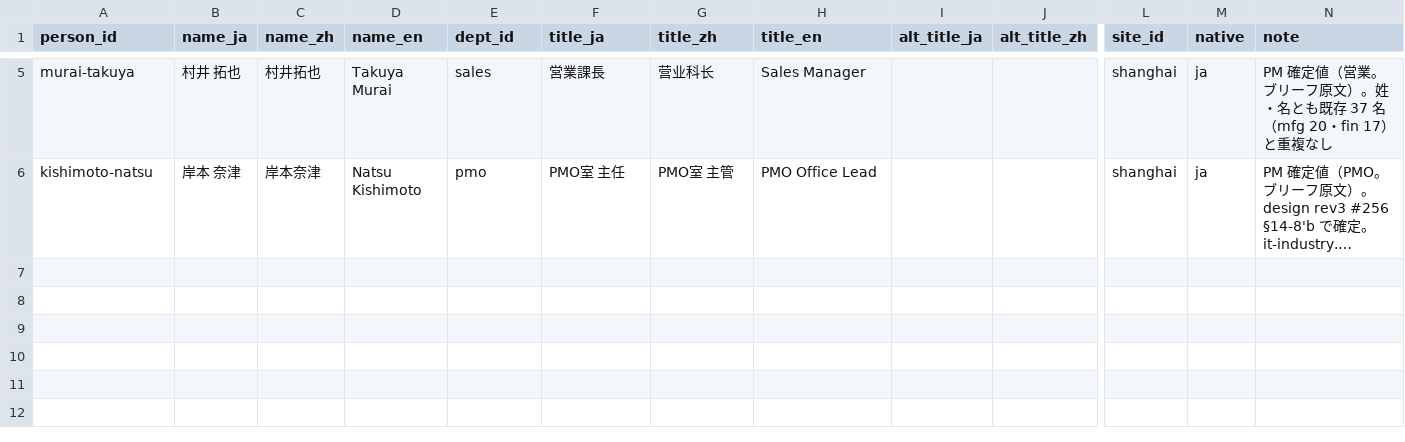
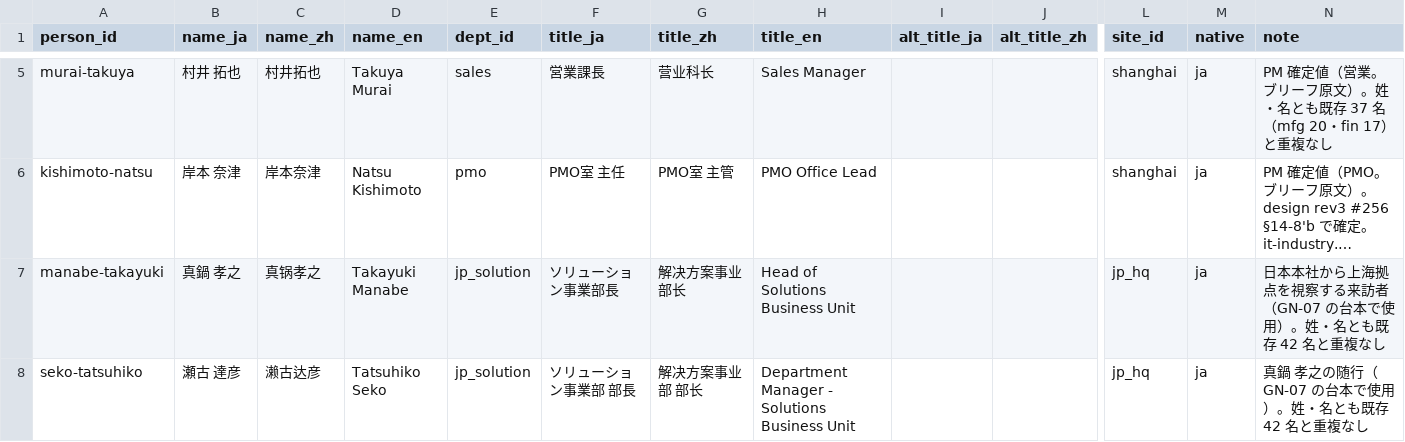
Before and after one commit to shoulang0729/dify, a CSV file: data/world/it/people.csv, drawn as a sheet; only a part is shown, gaps mark what is left out; long unchanged cells end in …; rows hold the shown columns only; the diff names each change by its address in the sheet, - before the commit and + after, or states it on an @@ line.

```diff
--- a/data/world/it/people.csv
+++ b/data/world/it/people.csv
+row 7: manabe-takayuki | 真鍋 孝之 | 真锅孝之 | Takayuki Manabe | jp_solution | ソリューション事業部長 | 解决方案事业部长 | Head of Solutions Business Unit |  |  | jp_hq | ja | 日本本社から上海拠点を視察する来訪者（GN-07 の台本で使用）。姓・名とも既存 42 名と重複なし
+row 8: seko-tatsuhiko | 瀬古 達彦 | 濑古达彦 | Tatsuhiko Seko | jp_solution | ソリューション事業部 部長 | 解决方案事业部 部长 | Department Manager - Solutions Business Unit |  |  | jp_hq | ja | 真鍋 孝之の随行（GN-07 の台本で使用）。姓・名とも既存 42 名と重複なし
```
Also changed, not shown: 8 other files.
